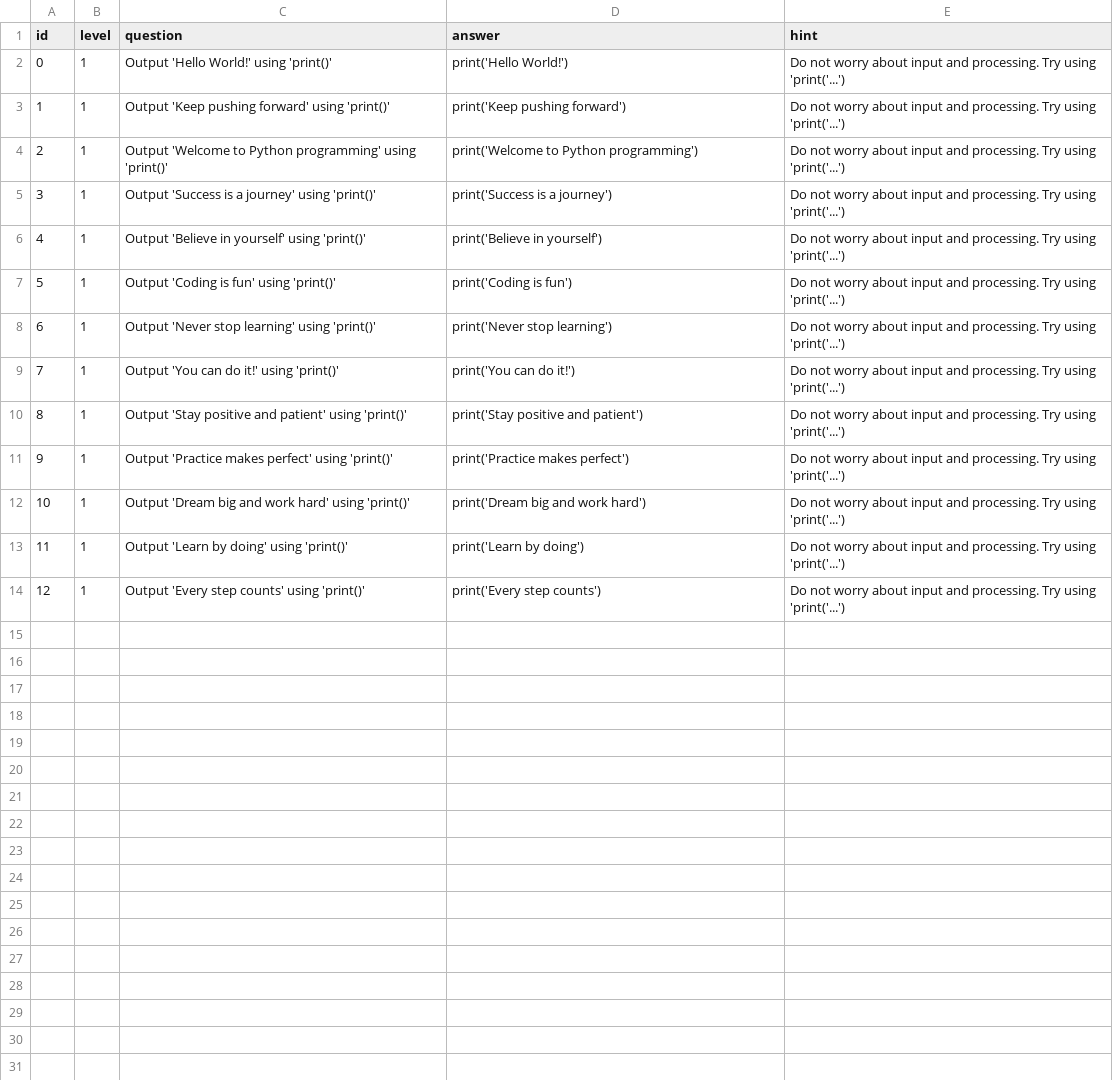
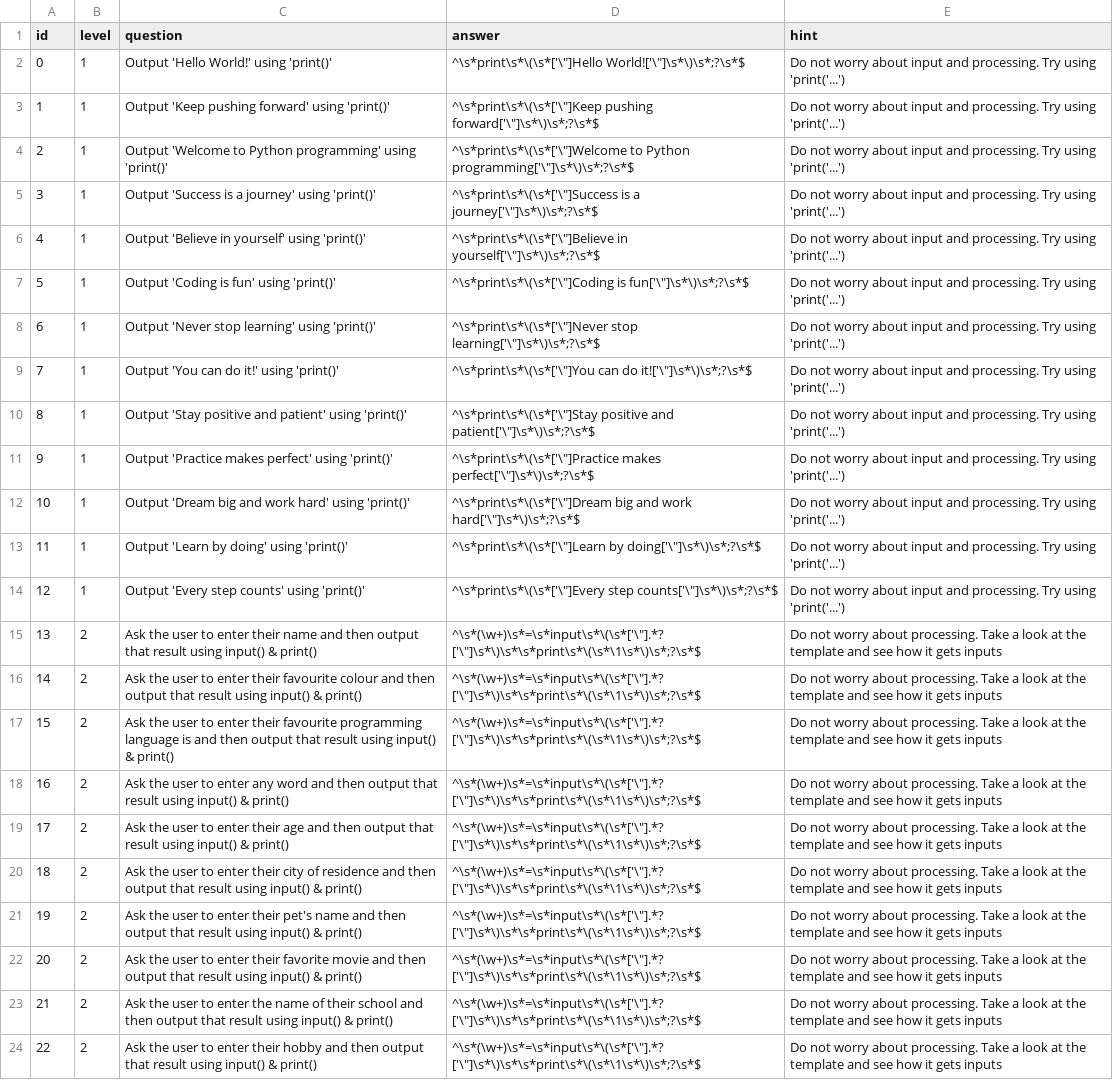
Before and after one commit to jason829/Code-Trainer, a CSV file: pvar/all_questions.csv, drawn as a sheet; the diff names each change by its address in the sheet, - before the commit and + after, or states it on an @@ line.

Commit message:
Additional questions. limited number of questions shown. Introduced regex matching. Improved answer inputs allowing multiple lines. Code comments. Fixed scoring. Added group 2.

```diff
--- a/pvar/all_questions.csv
+++ b/pvar/all_questions.csv
-D2 (answer): print('Hello World!')
+D2 (answer): ^\s*print\s*\(\s*['\"]Hello World!['\"]\s*\)\s*;?\s*$
-D3 (answer): print('Keep pushing forward')
+D3 (answer): ^\s*print\s*\(\s*['\"]Keep pushing forward['\"]\s*\)\s*;?\s*$
-D4 (answer): print('Welcome to Python programming')
+D4 (answer): ^\s*print\s*\(\s*['\"]Welcome to Python programming['\"]\s*\)\s*;?\s*$
-D5 (answer): print('Success is a journey')
+D5 (answer): ^\s*print\s*\(\s*['\"]Success is a journey['\"]\s*\)\s*;?\s*$
-D6 (answer): print('Believe in yourself')
+D6 (answer): ^\s*print\s*\(\s*['\"]Believe in yourself['\"]\s*\)\s*;?\s*$
-D7 (answer): print('Coding is fun')
+D7 (answer): ^\s*print\s*\(\s*['\"]Coding is fun['\"]\s*\)\s*;?\s*$
-D8 (answer): print('Never stop learning')
+D8 (answer): ^\s*print\s*\(\s*['\"]Never stop learning['\"]\s*\)\s*;?\s*$
-D9 (answer): print('You can do it!')
+D9 (answer): ^\s*print\s*\(\s*['\"]You can do it!['\"]\s*\)\s*;?\s*$
-D10 (answer): print('Stay positive and patient')
+D10 (answer): ^\s*print\s*\(\s*['\"]Stay positive and patient['\"]\s*\)\s*;?\s*$
-D11 (answer): print('Practice makes perfect')
+D11 (answer): ^\s*print\s*\(\s*['\"]Practice makes perfect['\"]\s*\)\s*;?\s*$
-D12 (answer): print('Dream big and work hard')
+D12 (answer): ^\s*print\s*\(\s*['\"]Dream big and work hard['\"]\s*\)\s*;?\s*$
-D13 (answer): print('Learn by doing')
+D13 (answer): ^\s*print\s*\(\s*['\"]Learn by doing['\"]\s*\)\s*;?\s*$
-D14 (answer): print('Every step counts')
+D14 (answer): ^\s*print\s*\(\s*['\"]Every step counts['\"]\s*\)\s*;?\s*$
+row 15: 13 | 2 | Ask the user to enter their name and then output that result using input() & print() | ^\s*(\w+)\s*=\s*input\s*\(\s*['\"].*?['\"]\s*\)\s*\s*print\s*\(\s*\1\s*\)\s*;?\s*$ | Do not worry about processing. Take a look at the template and see how it gets inputs
+row 16: 14 | 2 | Ask the user to enter their favourite colour and then output that result using input() & print() | ^\s*(\w+)\s*=\s*input\s*\(\s*['\"].*?['\"]\s*\)\s*\s*print\s*\(\s*\1\s*\)\s*;?\s*$ | Do not worry about processing. Take a look at the template and see how it gets inputs
+row 17: 15 | 2 | Ask the user to enter their favourite programming language is and then output that result using input() & print() | ^\s*(\w+)\s*=\s*input\s*\(\s*['\"].*?['\"]\s*\)\s*\s*print\s*\(\s*\1\s*\)\s*;?\s*$ | Do not worry about processing. Take a look at the template and see how it gets inputs
+row 18: 16 | 2 | Ask the user to enter any word and then output that result using input() & print() | ^\s*(\w+)\s*=\s*input\s*\(\s*['\"].*?['\"]\s*\)\s*\s*print\s*\(\s*\1\s*\)\s*;?\s*$ | Do not worry about processing. Take a look at the template and see how it gets inputs
+row 19: 17 | 2 | Ask the user to enter their age and then output that result using input() & print() | ^\s*(\w+)\s*=\s*input\s*\(\s*['\"].*?['\"]\s*\)\s*\s*print\s*\(\s*\1\s*\)\s*;?\s*$ | Do not worry about processing. Take a look at the template and see how it gets inputs
+row 20: 18 | 2 | Ask the user to enter their city of residence and then output that result using input() & print() | ^\s*(\w+)\s*=\s*input\s*\(\s*['\"].*?['\"]\s*\)\s*\s*print\s*\(\s*\1\s*\)\s*;?\s*$ | Do not worry about processing. Take a look at the template and see how it gets inputs
+row 21: 19 | 2 | Ask the user to enter their pet's name and then output that result using input() & print() | ^\s*(\w+)\s*=\s*input\s*\(\s*['\"].*?['\"]\s*\)\s*\s*print\s*\(\s*\1\s*\)\s*;?\s*$ | Do not worry about processing. Take a look at the template and see how it gets inputs
+row 22: 20 | 2 | Ask the user to enter their favorite movie and then output that result using input() & print() | ^\s*(\w+)\s*=\s*input\s*\(\s*['\"].*?['\"]\s*\)\s*\s*print\s*\(\s*\1\s*\)\s*;?\s*$ | Do not worry about processing. Take a look at the template and see how it gets inputs
+row 23: 21 | 2 | Ask the user to enter the name of their school and then output that result using input() & print() | ^\s*(\w+)\s*=\s*input\s*\(\s*['\"].*?['\"]\s*\)\s*\s*print\s*\(\s*\1\s*\)\s*;?\s*$ | Do not worry about processing. Take a look at the template and see how it gets inputs
+row 24: 22 | 2 | Ask the user to enter their hobby and then output that result using input() & print() | ^\s*(\w+)\s*=\s*input\s*\(\s*['\"].*?['\"]\s*\)\s*\s*print\s*\(\s*\1\s*\)\s*;?\s*$ | Do not worry about processing. Take a look at the template and see how it gets inputs
```
Also changed, not shown: 1 other file.
